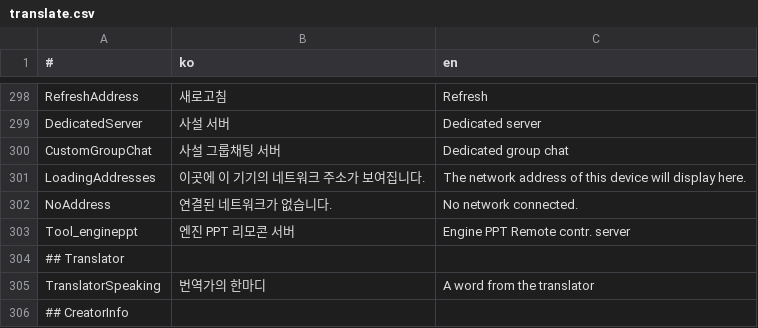
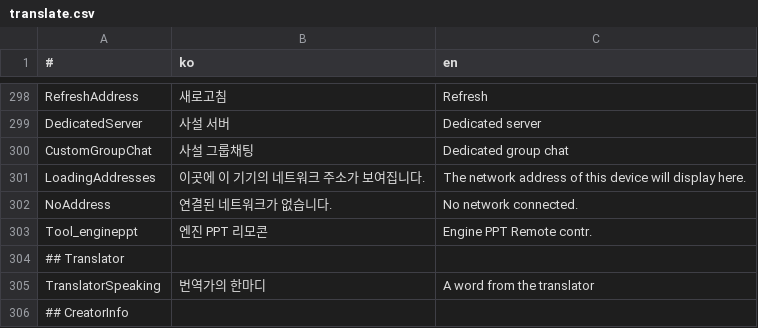
Before and after one commit to is2you2/is2you2.github.io, a CSV file: pjcone_pwa/assets/data/translate.csv, drawn as a sheet; only a part is shown, gaps mark what is left out.

```diff
--- a/pjcone_pwa/assets/data/translate.csv
+++ b/pjcone_pwa/assets/data/translate.csv
@@ -299,6 +299,6 @@ RefreshAddress,새로고침,Refresh
 DedicatedServer,사설 서버,Dedicated server
-CustomGroupChat,사설 그룹채팅 서버,Dedicated group chat
+CustomGroupChat,사설 그룹채팅,Dedicated group chat
 LoadingAddresses,이곳에 이 기기의 네트워크 주소가 보여집니다.,The network address of this device will display here.
 NoAddress,연결된 네트워크가 없습니다.,No network connected.
-Tool_engineppt,엔진 PPT 리모콘 서버,Engine PPT Remote contr. server
+Tool_engineppt,엔진 PPT 리모콘,Engine PPT Remote contr.
 ## Translator,,
```
Also changed, not shown: 4 other files.
